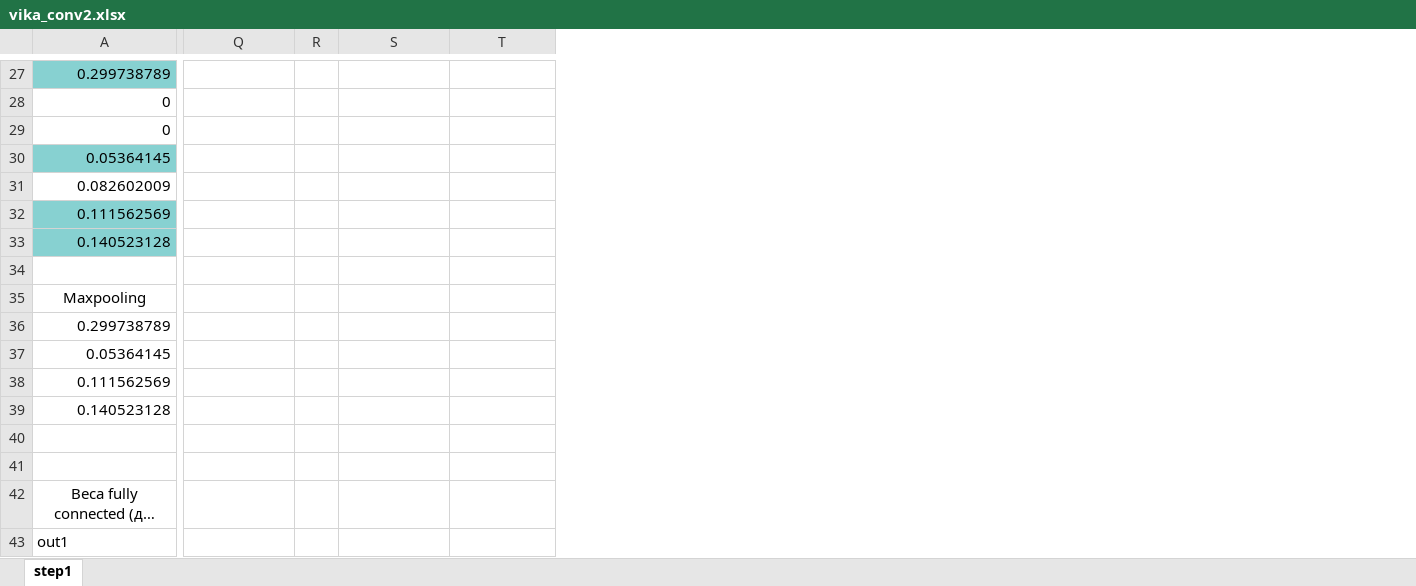
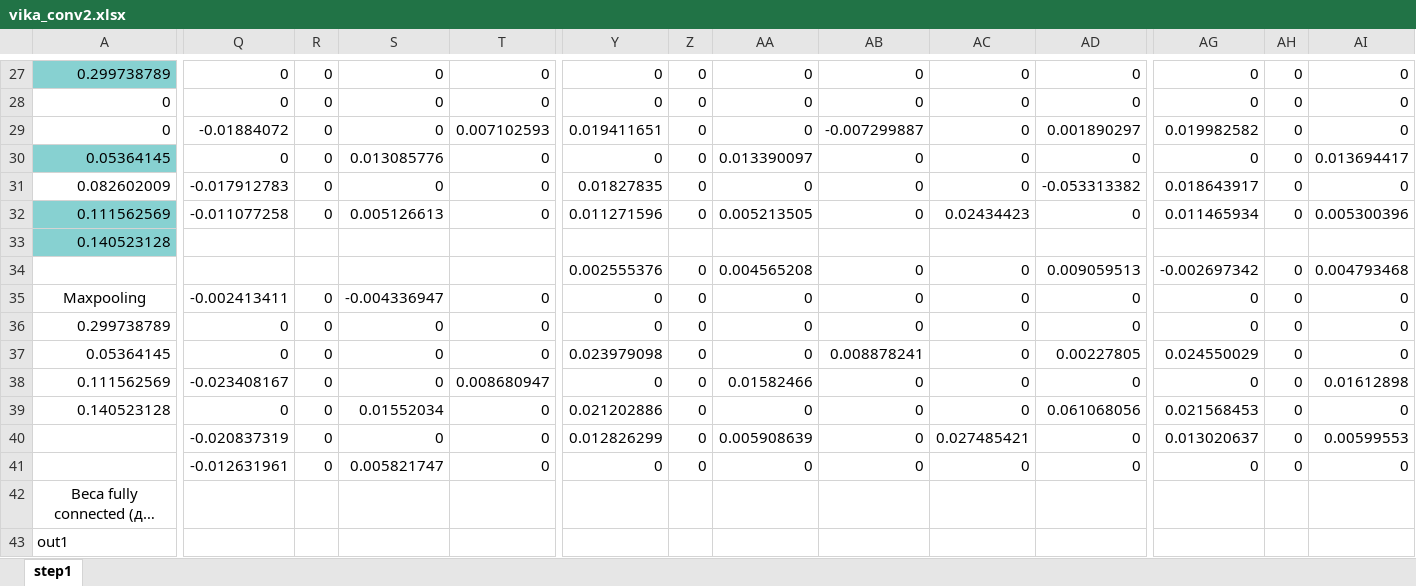
Before and after one commit to LdDl/cnns, an Excel workbook: vika_conv2.xlsx, sheet step1, drawn as a sheet; only a part is shown, gaps mark what is left out; long unchanged cells end in …; values as stored, in another font and other column widths than the file's, no borders; removed rows and columns are numbered as before the commit, all else as after; rows hold the shown columns only; the diff covers the shown part only; the diff names each change by its address in the sheet, - before the commit and + after, or states it on an @@ line.

```diff
--- a/vika_conv2.xlsx (sheet step1)
+++ b/vika_conv2.xlsx (sheet step1)
+column Y, rows 27-34: 0 | 0 | 0.019411651 | 0 | 0.01827835 | 0.011271596 |  | 0.002555376; rows 36-41: 0 | 0.023979098 | 0 | 0.021202886 | 0.012826299 | 0
+column Z, rows 27-34: 0 | 0 | 0 | 0 | 0 | 0 |  | 0; rows 36-41: all 0
+column AA, rows 27-34: 0 | 0 | 0 | 0.013390097 | 0 | 0.005213505 |  | 0.004565208; rows 36-41: 0 | 0 | 0.01582466 | 0 | 0.005908639 | 0
+column AB, rows 27-34: 0 | 0 | -0.007299887 | 0 | 0 | 0 |  | 0; rows 36-41: 0 | 0.008878241 | 0 | 0 | 0 | 0
+column AC, rows 27-34: 0 | 0 | 0 | 0 | 0 | 0.02434423 |  | 0; rows 36-41: 0 | 0 | 0 | 0 | 0.027485421 | 0
+column AD, rows 27-34: 0 | 0 | 0.001890297 | 0 | -0.053313382 | 0 |  | 0.009059513; rows 36-41: 0 | 0.00227805 | 0 | 0.061068056 | 0 | 0
+column AG, rows 27-34: 0 | 0 | 0.019982582 | 0 | 0.018643917 | 0.011465934 |  | -0.002697342; rows 36-41: 0 | 0.024550029 | 0 | 0.021568453 | 0.013020637 | 0
+column AH, rows 27-34: 0 | 0 | 0 | 0 | 0 | 0 |  | 0; rows 36-41: all 0
+column AI, rows 27-34: 0 | 0 | 0 | 0.013694417 | 0 | 0.005300396 |  | 0.004793468; rows 36-41: 0 | 0 | 0.01612898 | 0 | 0.00599553 | 0
-Q27:Q28: (empty)
+Q27:Q28: 0
-R27:R32: (empty)
+R27:R32: 0
-S27:S29: (empty)
+S27:S29: 0
-T27:T28: (empty)
+T27:T28: 0
-Q29: (empty)
+Q29: -0.01884072
-T29: (empty)
+T29: 0.007102593
-Q30: (empty)
+Q30: 0
-S30: (empty)
+S30: 0.013085776
-T30:T32: (empty)
+T30:T32: 0
-Q31: (empty)
+Q31: -0.017912783
-S31: (empty)
+S31: 0
-Q32: (empty)
+Q32: -0.011077258
-S32: (empty)
+S32: 0.005126613
-row 34: (empty)
+row 34:  |  |  |  |  | 0.002555376 | 0 | 0.004565208 | 0 | 0 | 0.009059513 | -0.002697342 | 0 | 0.004793468
-row 35: Maxpooling
+row 35: Maxpooling | -0.002413411 | 0 | -0.004336947 | 0 | 0 | 0 | 0 | 0 | 0 | 0 | 0 | 0 | 0
-Q36:Q37: (empty)
+Q36:Q37: 0
-R36:R39: (empty)
+R36:R39: 0
-S36:S38: (empty)
+S36:S38: 0
-T36:T37: (empty)
+T36:T37: 0
-Q38: (empty)
+Q38: -0.023408167
-T38: (empty)
+T38: 0.008680947
-Q39: (empty)
+Q39: 0
-S39: (empty)
+S39: 0.01552034
-T39: (empty)
+T39: 0
-row 40: (empty)
+row 40:  | -0.020837319 | 0 | 0 | 0 | 0.012826299 | 0 | 0.005908639 | 0 | 0.027485421 | 0 | 0.013020637 | 0 | 0.00599553
-row 41: (empty)
+row 41:  | -0.012631961 | 0 | 0.005821747 | 0 | 0 | 0 | 0 | 0 | 0 | 0 | 0 | 0 | 0
```
Also changed, not shown: 1 added row, 1 removed row, 9 added columns, 41 edited cells and cell formats elsewhere in this sheet, formulas that keep their value, 8 other files.
